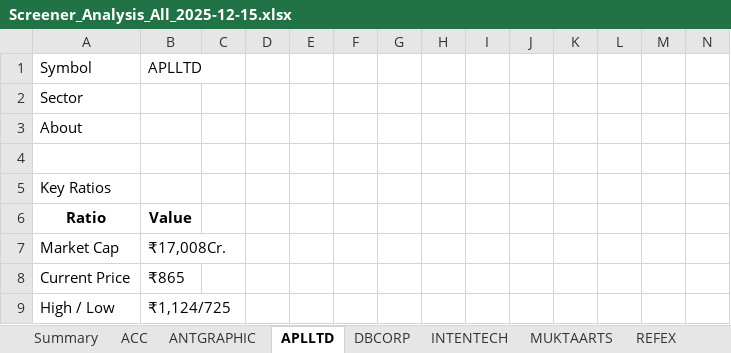
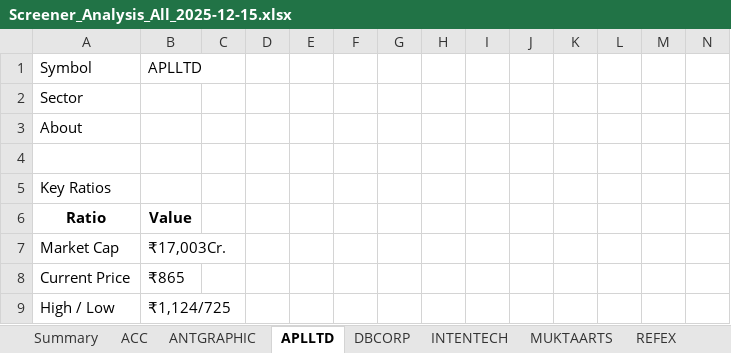
Before and after one commit to pvnithin/ohlc-ou-automations, an Excel workbook: results_all/Screener_Analysis_All_2025-12-15.xlsx, sheet APLLTD, drawn as a sheet; only a part is shown; values as stored, in another font and other column widths than the file's, no borders; the diff names each change by its address in the sheet, - before the commit and + after, or states it on an @@ line.

```diff
--- a/results_all/Screener_Analysis_All_2025-12-15.xlsx (sheet APLLTD)
+++ b/results_all/Screener_Analysis_All_2025-12-15.xlsx (sheet APLLTD)
-B7: ₹17,008Cr.
+B7: ₹17,003Cr.
```
Also changed, not shown: sheet INTENTECH, sheet MUKTAARTS, sheet DBCORP, sheet REFEX, sheet TTML, sheet ACC.
